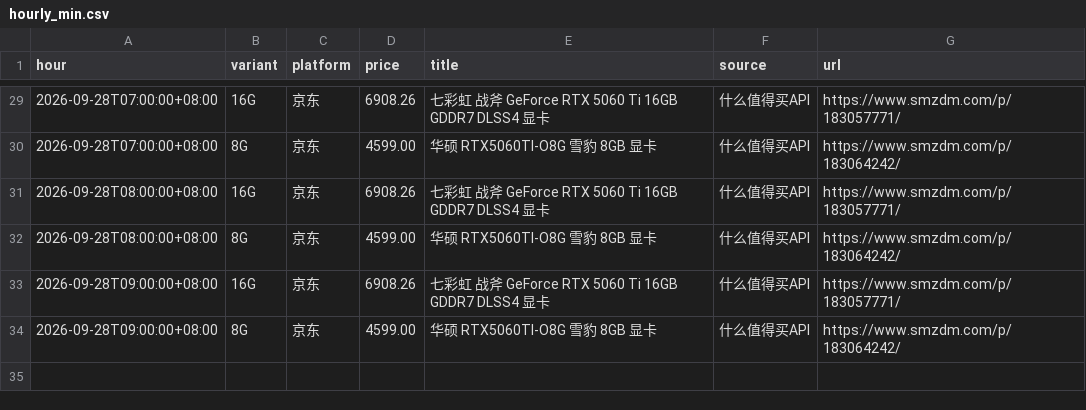
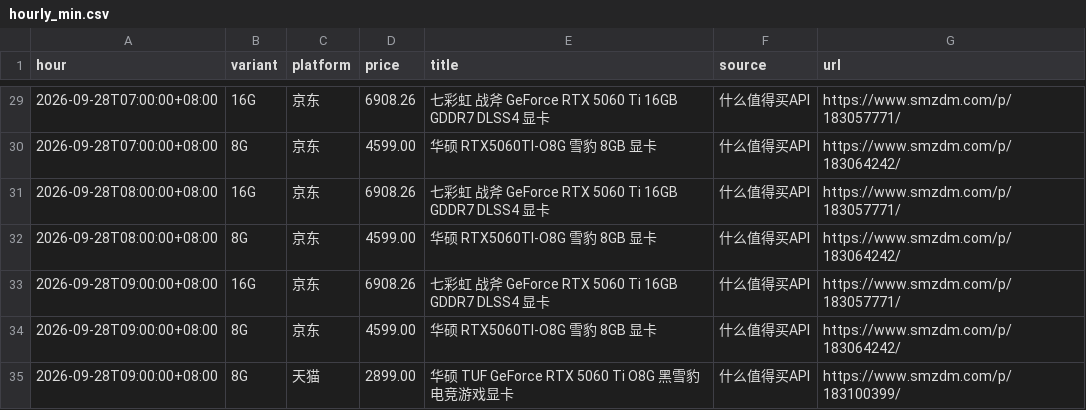
Before and after one commit to skk15857411020/5060TI, a CSV file: docs/hourly_min.csv, drawn as a sheet; only a part is shown, gaps mark what is left out; the diff names each change by its address in the sheet, - before the commit and + after, or states it on an @@ line.

```diff
--- a/docs/hourly_min.csv
+++ b/docs/hourly_min.csv
+row 35: 2026-09-28T09:00:00+08:00 | 8G | 天猫 | 2899.00 | 华硕 TUF GeForce RTX 5060 Ti O8G 黑雪豹 电竞游戏显卡 | 什么值得买API | https://www.smzdm.com/p/183100399/
```
Also changed, not shown: 3 other files.
